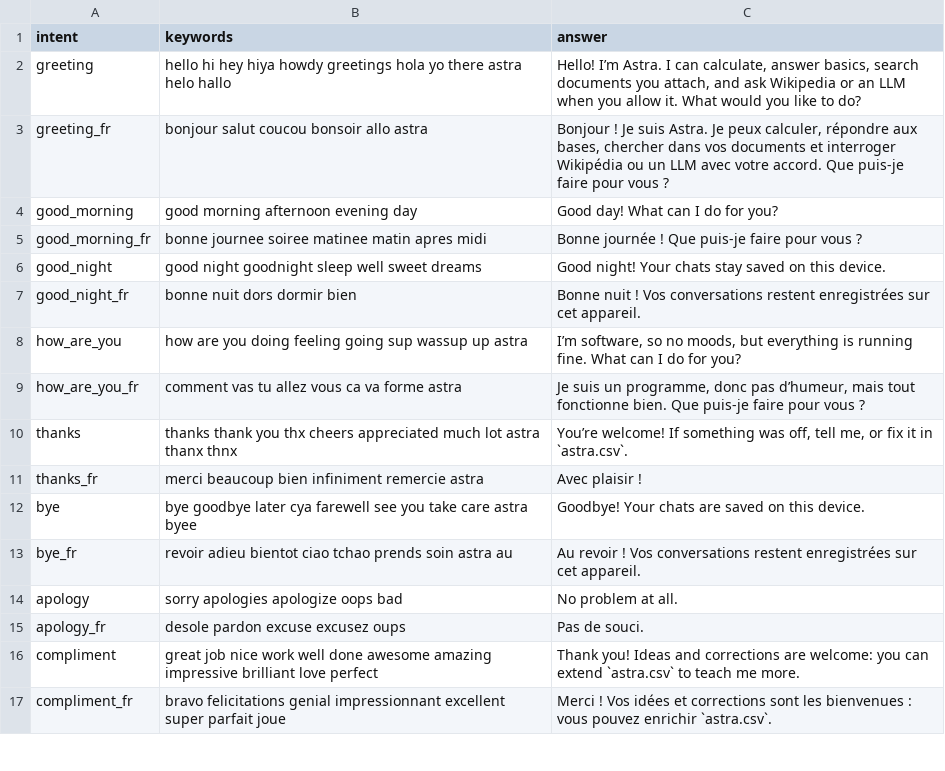
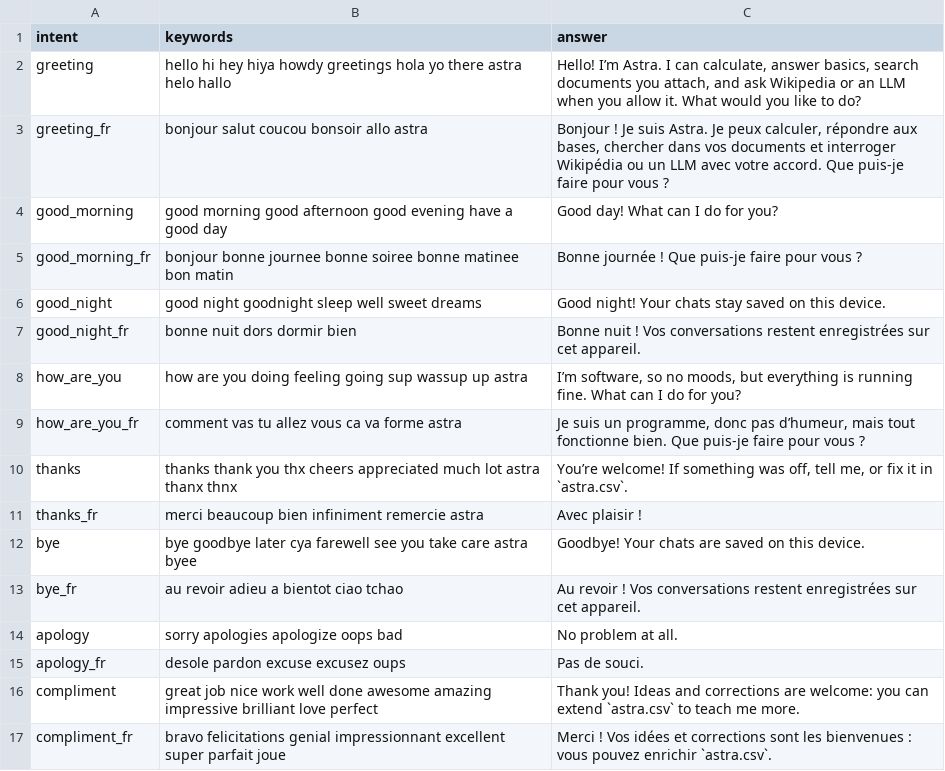
Before and after one commit to Malwprotector/astra, a CSV file: astra.csv, drawn as a sheet; only a part is shown.

Commit message:
corrected answer bug, mobile pwa support and logo

```diff
--- a/astra.csv
+++ b/astra.csv
@@ -3,4 +3,4 @@ greeting,hello hi hey hiya howdy greetings hola yo there astra helo hallo,"Hello
 greeting_fr,bonjour salut coucou bonsoir allo astra,"Bonjour ! Je suis Astra. Je peux calculer, répondre aux bases, chercher dans vos documents et interroger Wikipédia ou un LLM avec votre accord. Que puis-je faire pour vous ?"
-good_morning,good morning afternoon evening day,Good day! What can I do for you?
-good_morning_fr,bonne journee soiree matinee matin apres midi,Bonne journée ! Que puis-je faire pour vous ?
+good_morning,good morning good afternoon good evening have a good day,Good day! What can I do for you?
+good_morning_fr,bonjour bonne journee bonne soiree bonne matinee bon matin,Bonne journée ! Que puis-je faire pour vous ?
 good_night,good night goodnight sleep well sweet dreams,Good night! Your chats stay saved on this device.
@@ -12,3 +12,3 @@ thanks_fr,merci beaucoup bien infiniment remercie astra,Avec plaisir !
 bye,bye goodbye later cya farewell see you take care astra byee,Goodbye! Your chats are saved on this device.
-bye_fr,revoir adieu bientot ciao tchao prends soin astra au,Au revoir ! Vos conversations restent enregistrées sur cet appareil.
+bye_fr,au revoir adieu a bientot ciao tchao,Au revoir ! Vos conversations restent enregistrées sur cet appareil.
 apology,sorry apologies apologize oops bad,No problem at all.
```
Also changed, not shown: 5 other files.
